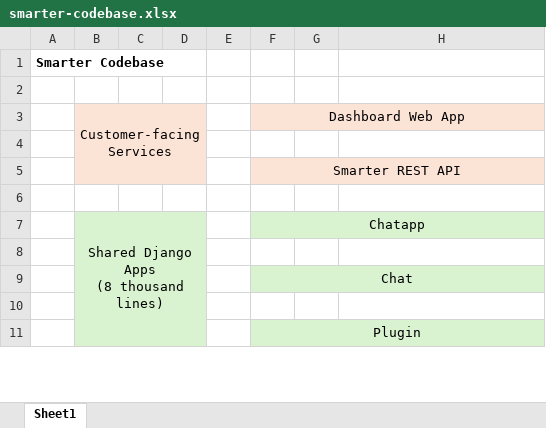
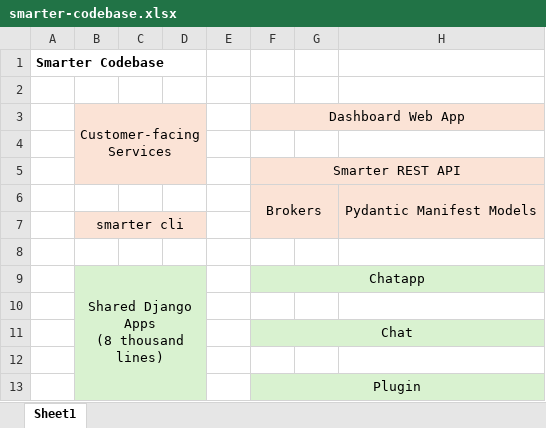
Before and after one commit to smarter-sh/smarter, an Excel workbook: doc/smarter-codebase.xlsx, sheet Sheet1, drawn as a sheet; only a part is shown; values as stored, in another font and other column widths than the file's, no borders; the diff names each change by its address in the sheet, - before the commit and + after, or states it on an @@ line.

```diff
--- a/doc/smarter-codebase.xlsx (sheet Sheet1)
+++ b/doc/smarter-codebase.xlsx (sheet Sheet1)
+row 6:  |  |  |  |  | Brokers |  | Pydantic Manifest Models
+row 7:  | smarter cli
```
Also changed, not shown: 3 other files.
